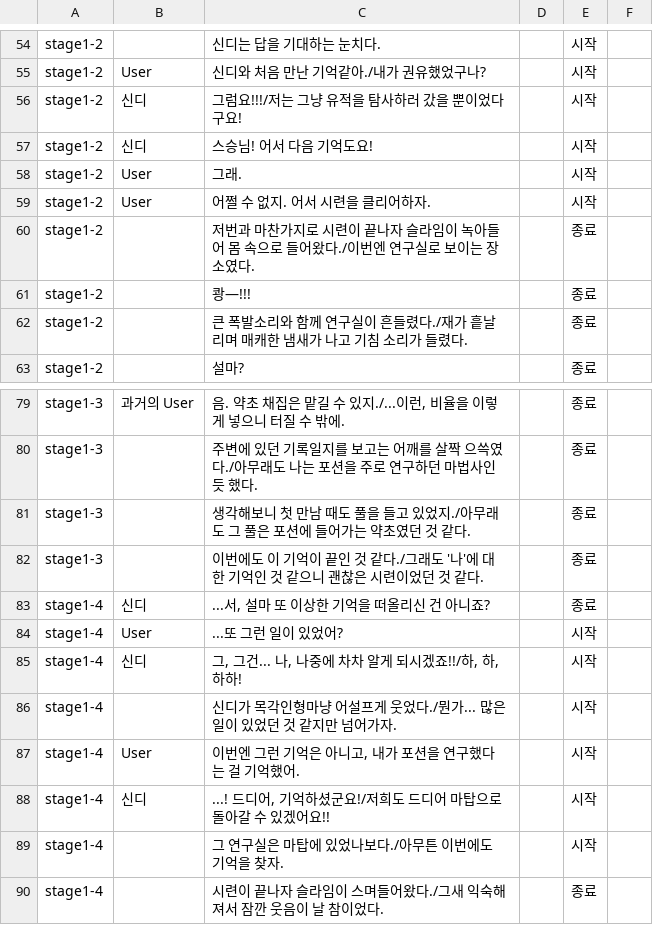
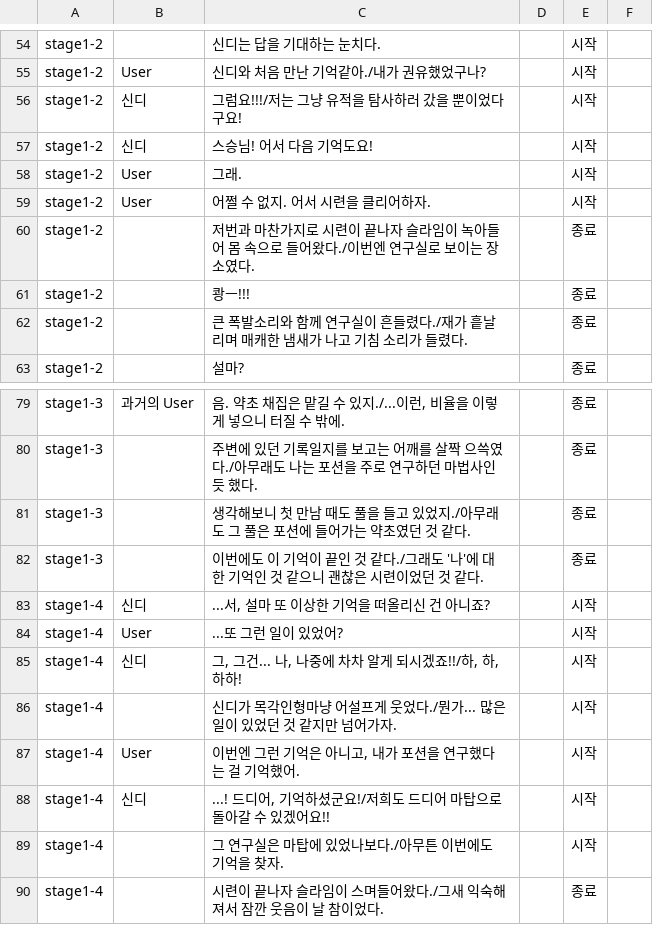
Before and after one commit to AnyeseuOh/pokerGame, a CSV file: Assets/Resources/ScriptData/pokerGameDataInfo_Script.csv, drawn as a sheet; only a part is shown, gaps mark what is left out; the diff covers the shown part only.

```diff
--- a/Assets/Resources/ScriptData/pokerGameDataInfo_Script.csv
+++ b/Assets/Resources/ScriptData/pokerGameDataInfo_Script.csv
@@ -60,3 +60,3 @@ stage1-2,User,어쩔 수 없지. 어서 시련을 클리어하자.,,시작
 stage1-2, ,저번과 마찬가지로 시련이 끝나자 슬라임이 녹아들어 몸 속으로 들어왔다./이번엔 연구실로 보이는 장소였다.,,종료
-stage1-2,,쾅—!!!,,종료
+stage1-2,,쾅ㅡ!!!,,종료
 stage1-2, ,큰 폭발소리와 함께 연구실이 흔들렸다./재가 흩날리며 매캐한 냄새가 나고 기침 소리가 들렸다.,,종료
@@ -82,3 +82,3 @@ stage1-3, ,생각해보니 첫 만남 때도 풀을 들고 있었지./아무래
 stage1-3, ,이번에도 이 기억이 끝인 것 같다./그래도 '나'에 대한 기억인 것 같으니 괜찮은 시련이었던 것 같다. ,,종료
-stage1-4,신디,"...서, 설마 또 이상한 기억을 떠올리신 건 아니죠?",,종료
+stage1-4,신디,"...서, 설마 또 이상한 기억을 떠올리신 건 아니죠?",,시작
 stage1-4,User,...또 그런 일이 있었어?,,시작
```
Also changed, not shown: 2 added rows and 8 edited cells elsewhere in this file, 8 other files.
